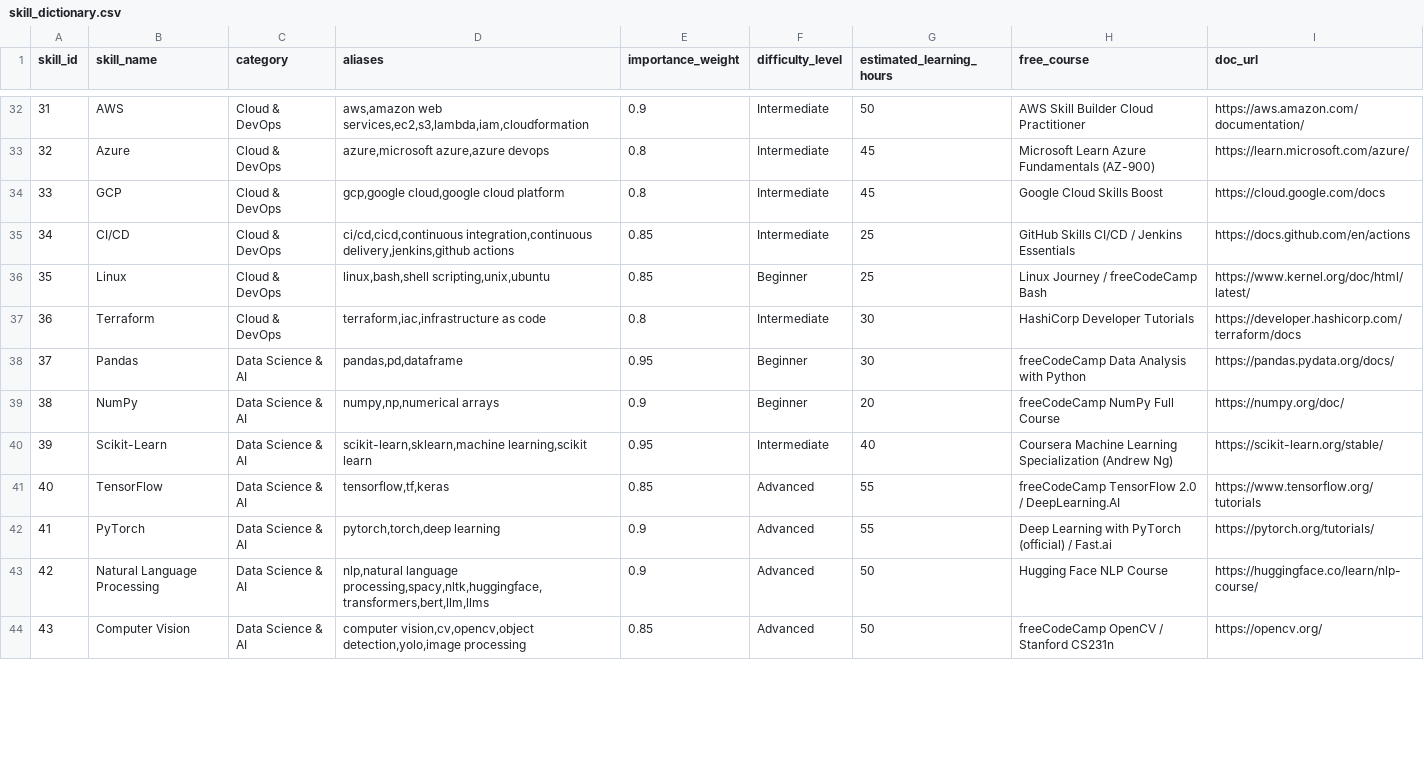
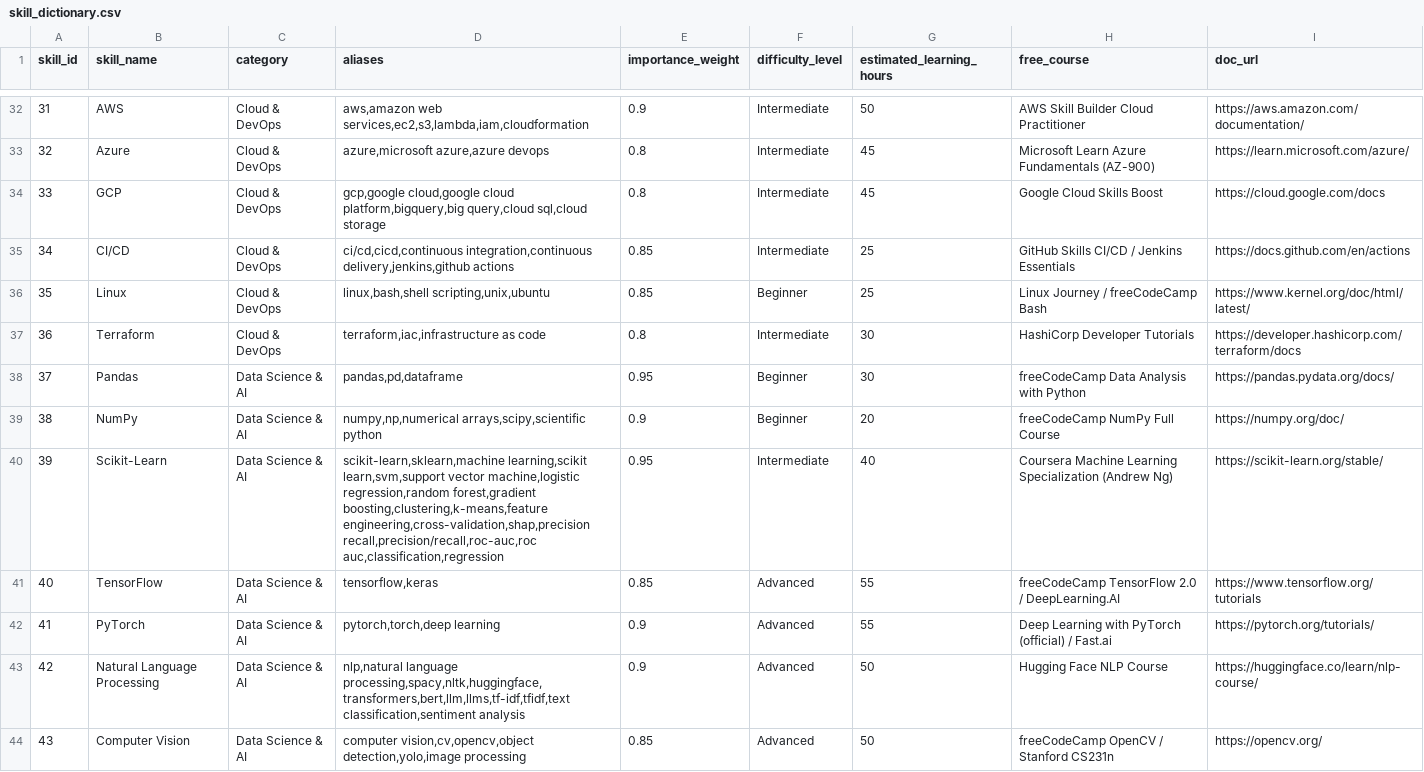
Before and after one commit to shubhamsargar31/ai-resume-analyzer, a CSV file: data/skill_dictionary.csv, drawn as a sheet; only a part is shown, gaps mark what is left out; the diff covers the shown part only.

```diff
--- a/data/skill_dictionary.csv
+++ b/data/skill_dictionary.csv
@@ -33,3 +33,3 @@ skill_id,skill_name,category,aliases,importance_weight,difficulty_level,estimate
 32,Azure,Cloud & DevOps,"azure,microsoft azure,azure devops",0.8,Intermediate,45,Microsoft Learn Azure Fundamentals (AZ-900),https://learn.microsoft.com/azure/
-33,GCP,Cloud & DevOps,"gcp,google cloud,google cloud platform",0.8,Intermediate,45,Google Cloud Skills Boost,https://cloud.google.com/docs
+33,GCP,Cloud & DevOps,"gcp,google cloud,google cloud platform,bigquery,big query,cloud sql,cloud storage",0.8,Intermediate,45,Google Cloud Skills Boost,https://cloud.google.com/docs
 34,CI/CD,Cloud & DevOps,"ci/cd,cicd,continuous integration,continuous delivery,jenkins,github actions",0.85,Intermediate,25,GitHub Skills CI/CD / Jenkins Essentials,https://docs.github.com/en/actions
@@ -38,7 +38,7 @@ skill_id,skill_name,category,aliases,importance_weight,difficulty_level,estimate
 37,Pandas,Data Science & AI,"pandas,pd,dataframe",0.95,Beginner,30,freeCodeCamp Data Analysis with Python,https://pandas.pydata.org/docs/
-38,NumPy,Data Science & AI,"numpy,np,numerical arrays",0.9,Beginner,20,freeCodeCamp NumPy Full Course,https://numpy.org/doc/
-39,Scikit-Learn,Data Science & AI,"scikit-learn,sklearn,machine learning,scikit learn",0.95,Intermediate,40,Coursera Machine Learning Specialization (Andrew Ng),https://scikit-learn.org/stable/
-40,TensorFlow,Data Science & AI,"tensorflow,tf,keras",0.85,Advanced,55,freeCodeCamp TensorFlow 2.0 / DeepLearning.AI,https://www.tensorflow.org/tutorials
+38,NumPy,Data Science & AI,"numpy,np,numerical arrays,scipy,scientific python",0.9,Beginner,20,freeCodeCamp NumPy Full Course,https://numpy.org/doc/
+39,Scikit-Learn,Data Science & AI,"scikit-learn,sklearn,machine learning,scikit learn,svm,support vector machine,logistic regression,random forest,gradient boosting,clustering,k-means,feature engineering,cross-validation,shap,precision recall,precision/recall,roc-auc,roc auc,classification,regression",0.95,Intermediate,40,Coursera Machine Learning Specialization (Andrew Ng),https://scikit-learn.org/stable/
+40,TensorFlow,Data Science & AI,"tensorflow,keras",0.85,Advanced,55,freeCodeCamp TensorFlow 2.0 / DeepLearning.AI,https://www.tensorflow.org/tutorials
 41,PyTorch,Data Science & AI,"pytorch,torch,deep learning",0.9,Advanced,55,Deep Learning with PyTorch (official) / Fast.ai,https://pytorch.org/tutorials/
-42,Natural Language Processing,Data Science & AI,"nlp,natural language processing,spacy,nltk,huggingface,transformers,bert,llm,llms",0.9,Advanced,50,Hugging Face NLP Course,https://huggingface.co/learn/nlp-course/
+42,Natural Language Processing,Data Science & AI,"nlp,natural language processing,spacy,nltk,huggingface,transformers,bert,llm,llms,tf-idf,tfidf,text classification,sentiment analysis",0.9,Advanced,50,Hugging Face NLP Course,https://huggingface.co/learn/nlp-course/
 43,Computer Vision,Data Science & AI,"computer vision,cv,opencv,object detection,yolo,image processing",0.85,Advanced,50,freeCodeCamp OpenCV / Stanford CS231n,https://opencv.org/
```
Also changed, not shown: 8 edited cells elsewhere in this file, 5 other files.
